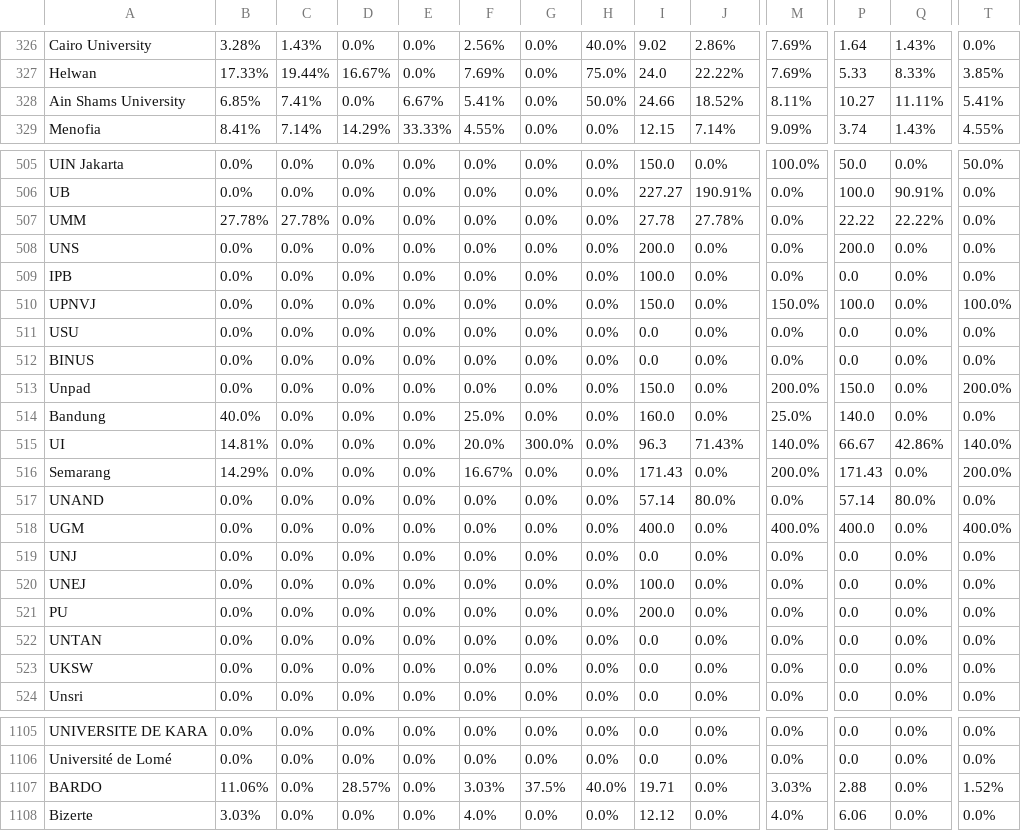
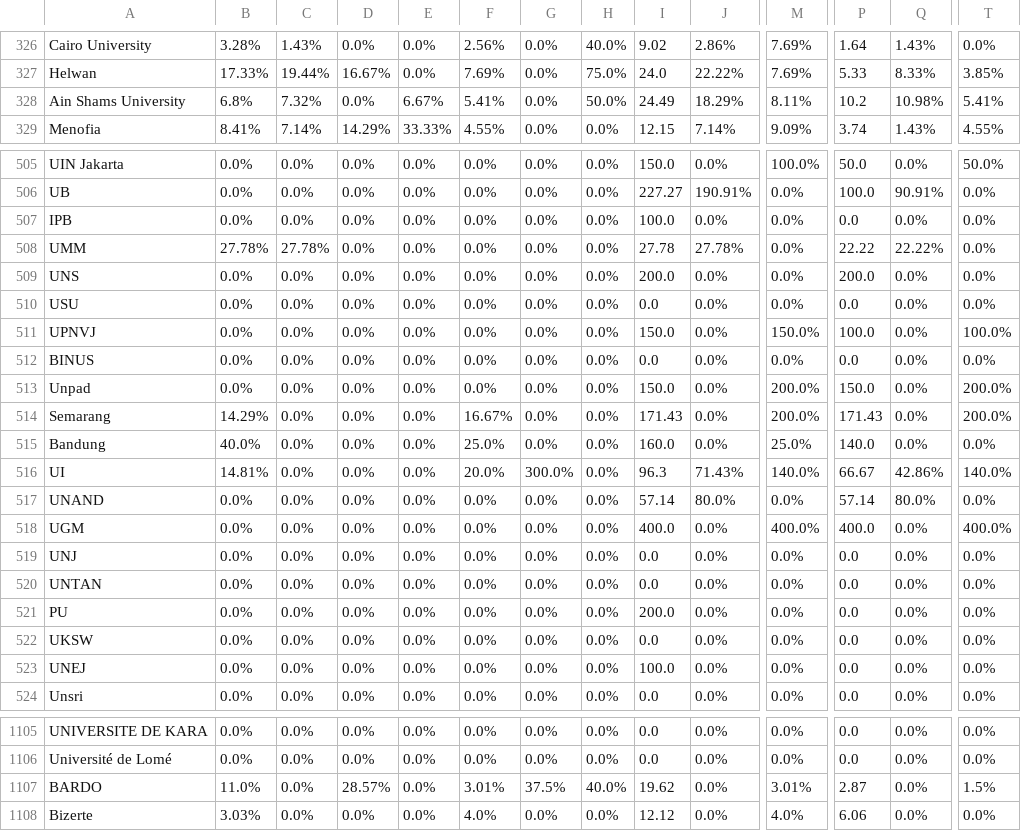
Before and after one commit to AIESEC-LK/data-pipeline, a CSV file: cr_approved_df.csv, drawn as a sheet; only a part is shown, gaps mark what is left out; the diff covers the shown part only; the diff names each change by its address in the sheet, - before the commit and + after, or states it on an @@ line.

```diff
--- a/cr_approved_df.csv
+++ b/cr_approved_df.csv
-B328: 6.85%
+B328: 6.8%
-C328: 7.41%
+C328: 7.32%
-I328: 24.66
+I328: 24.49
-J328: 18.52%
+J328: 18.29%
-P328: 10.27
+P328: 10.2
-Q328: 11.11%
+Q328: 10.98%
@@ row 509 moved to row 507: IPB @@
@@ row 511 moved to row 510: USU @@
@@ row 516 moved to row 514: Semarang @@
@@ row 522 moved to row 520: UNTAN @@
@@ row 523 moved to row 522: UKSW @@
-B1107: 11.06%
+B1107: 11.0%
-F1107: 3.03%
+F1107: 3.01%
-I1107: 19.71
+I1107: 19.62
-M1107: 3.03%
+M1107: 3.01%
-P1107: 2.88
+P1107: 2.87
-T1107: 1.52%
+T1107: 1.5%
```
Also changed, not shown: 29 moved rows and 4 edited cells elsewhere in this file, abs_df.csv, cr_accepted_df.csv, 3 other files.
